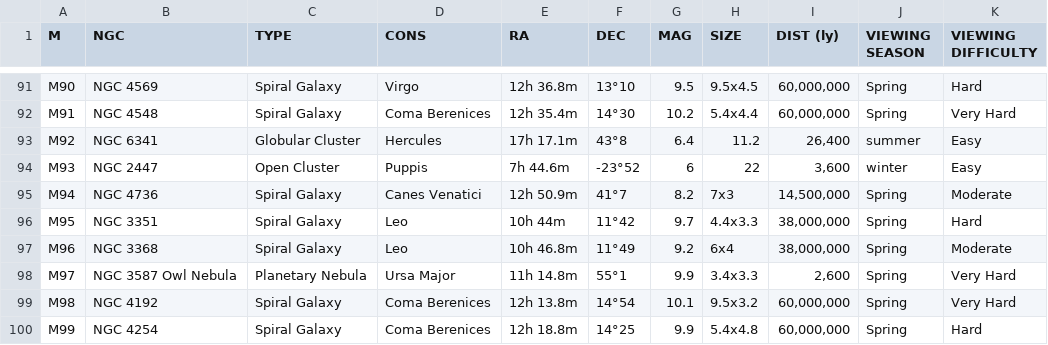
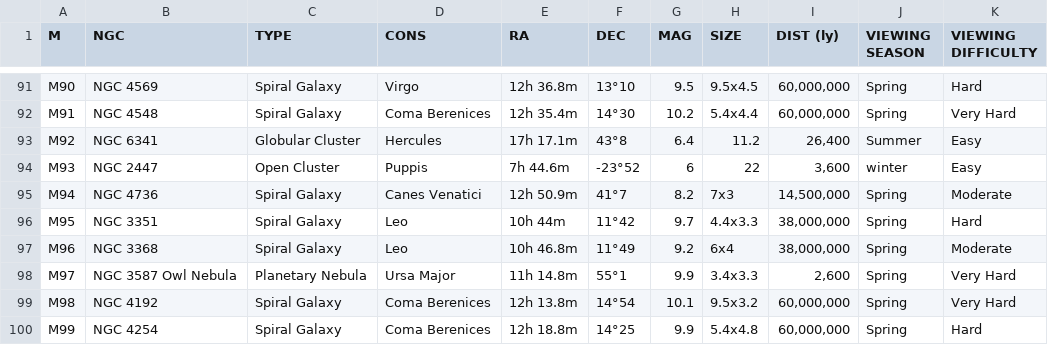
Before and after one commit to jacktomsett/Observatory-Control, a CSV file: CameraControl/Messier_Catalog.csv, drawn as a sheet; only a part is shown, gaps mark what is left out.

```diff
--- a/CameraControl/Messier_Catalog.csv
+++ b/CameraControl/Messier_Catalog.csv
@@ -92,3 +92,3 @@ M90,NGC 4569,Spiral Galaxy,Virgo,12h 36.8m,13°10,9.5,9.5x4.5,"60,000,000",Sprin
 M91,NGC 4548,Spiral Galaxy,Coma Berenices,12h 35.4m,14°30,10.2,5.4x4.4,"60,000,000",Spring,Very Hard
-M92,NGC 6341,Globular Cluster,Hercules,17h 17.1m,43°8,6.4,11.2,"26,400",summer,Easy
+M92,NGC 6341,Globular Cluster,Hercules,17h 17.1m,43°8,6.4,11.2,"26,400",Summer,Easy
 M93,NGC 2447,Open Cluster,Puppis,7h 44.6m,-23°52,6,22,"3,600",winter,Easy
```
Also changed, not shown: 6 other files.
